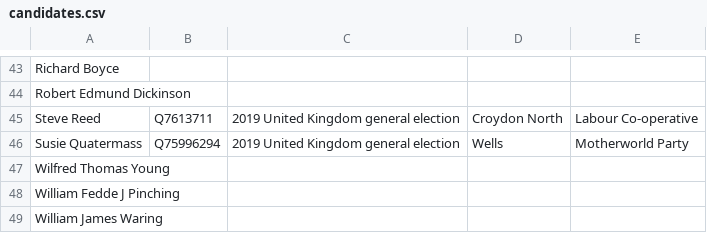
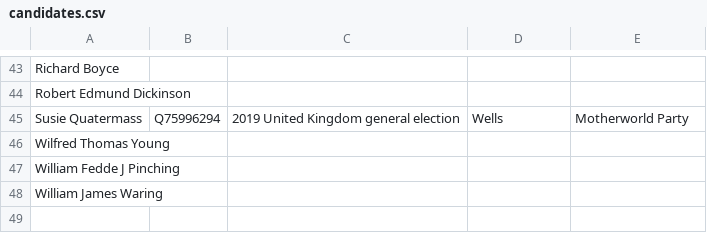
Before and after one commit to tmtmtmtm/wells-elections-wikipedia, a CSV file: candidates.csv, drawn as a sheet; only a part is shown, gaps mark what is left out; the diff names each change by its address in the sheet, - before the commit and + after, or states it on an @@ line.

Commit message:
Remove unwanted reconciliations

```diff
--- a/candidates.csv
+++ b/candidates.csv
-row 45: Steve Reed | Q7613711 | 2019 United Kingdom general election | Croydon North | Labour Co-operative
```
